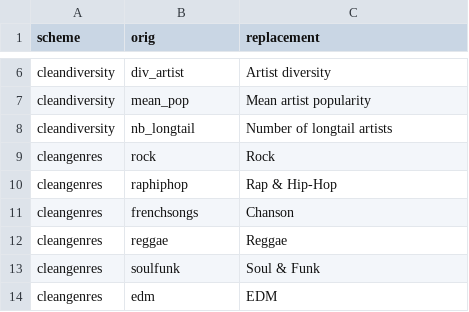
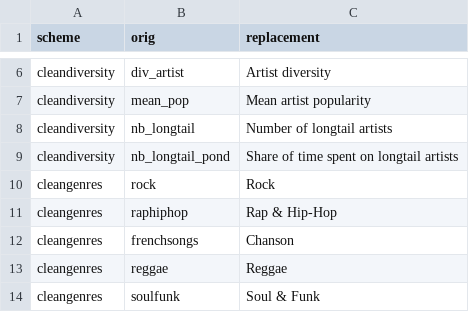
Before and after one commit to scoavoux/reco_diversity, a CSV file: data/codes.csv, drawn as a sheet; only a part is shown, gaps mark what is left out; the shorter side is filled out with more unchanged rows.

Commit message:
distinguish exposure to long tail to share of time spent on long tail

```diff
--- a/data/codes.csv
+++ b/data/codes.csv
@@ -8,2 +8,3 @@ cleandiversity,"mean_pop","Mean artist popularity"
 cleandiversity,"nb_longtail","Number of longtail artists"
+cleandiversity,"nb_longtail_pond","Share of time spent on longtail artists"
 cleangenres,"rock","Rock"
```
Also changed, not shown: 2 other files.
